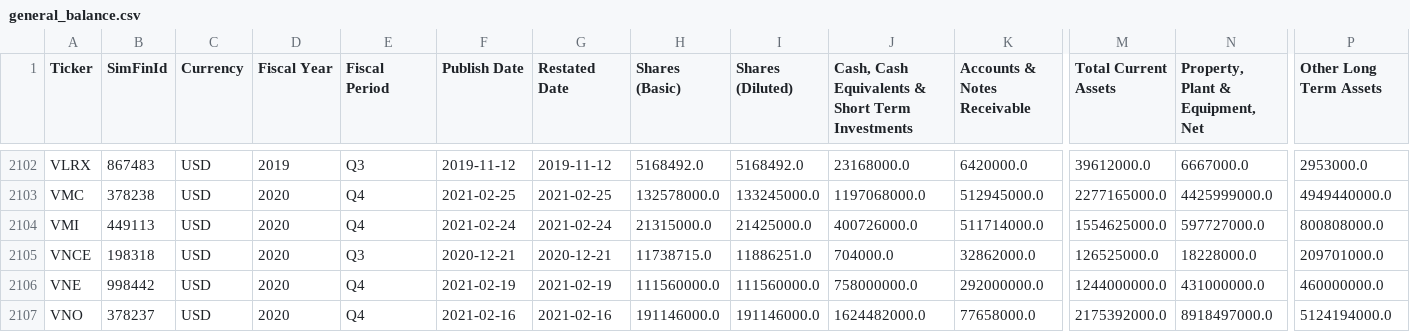
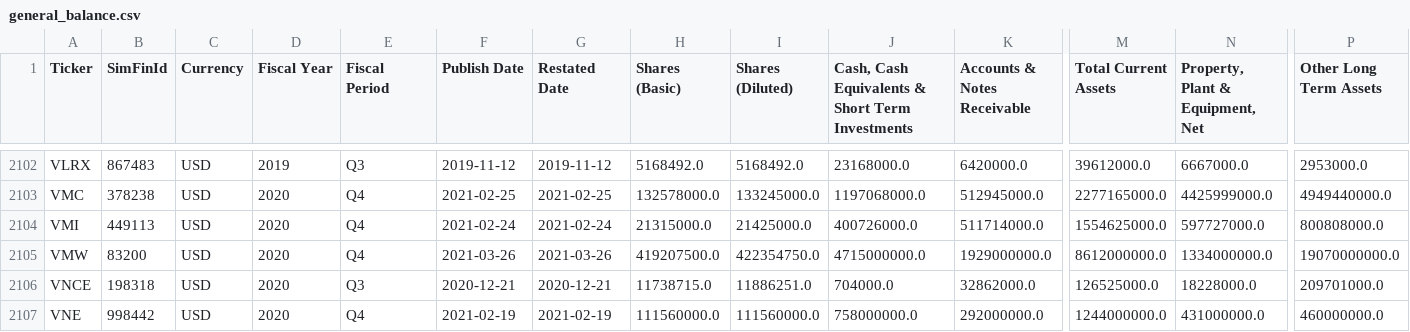
Before and after one commit to gardnmi/fundamental-stock-prediction, a CSV file: data/general_balance.csv, drawn as a sheet; only a part is shown, gaps mark what is left out; the shorter side is filled out with more unchanged rows; rows hold the shown columns only; the diff names each change by its address in the sheet, - before the commit and + after, or states it on an @@ line.

```diff
--- a/data/general_balance.csv
+++ b/data/general_balance.csv
+row 2105: VMW | 83200 | USD | 2020 | Q4 | 2021-03-26 | 2021-03-26 | 419207500.0 | 422354750.0 | 4715000000.0 | 1929000000.0 | 8612000000.0 | 1334000000.0 | 19070000000.0
```
Also changed, not shown: analyst_growth_estimates.csv, data/general_cashflow.csv, 7 other files.
